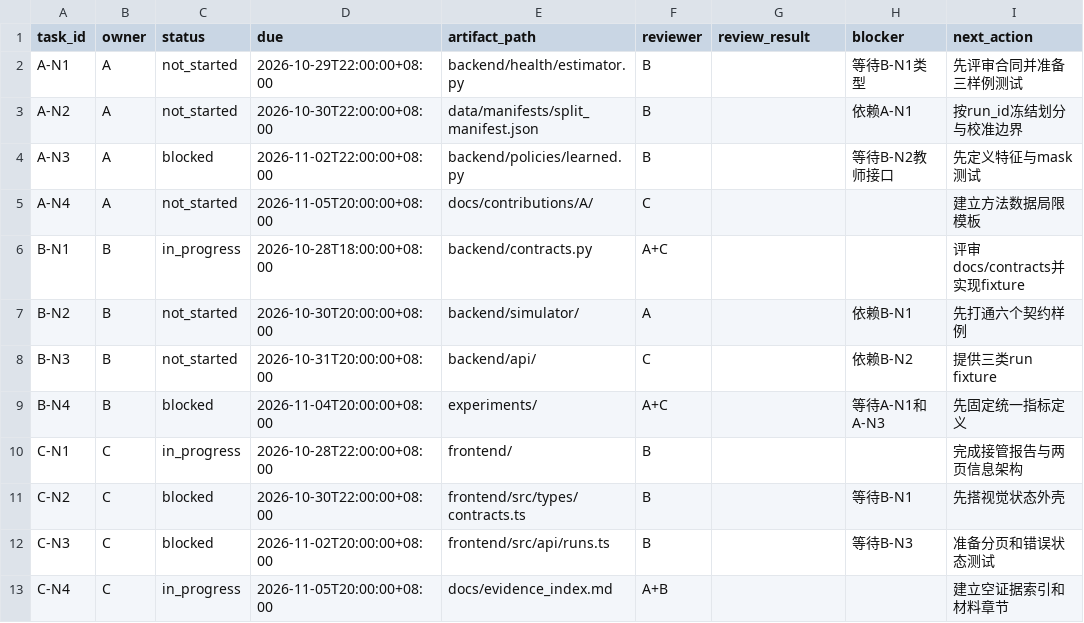
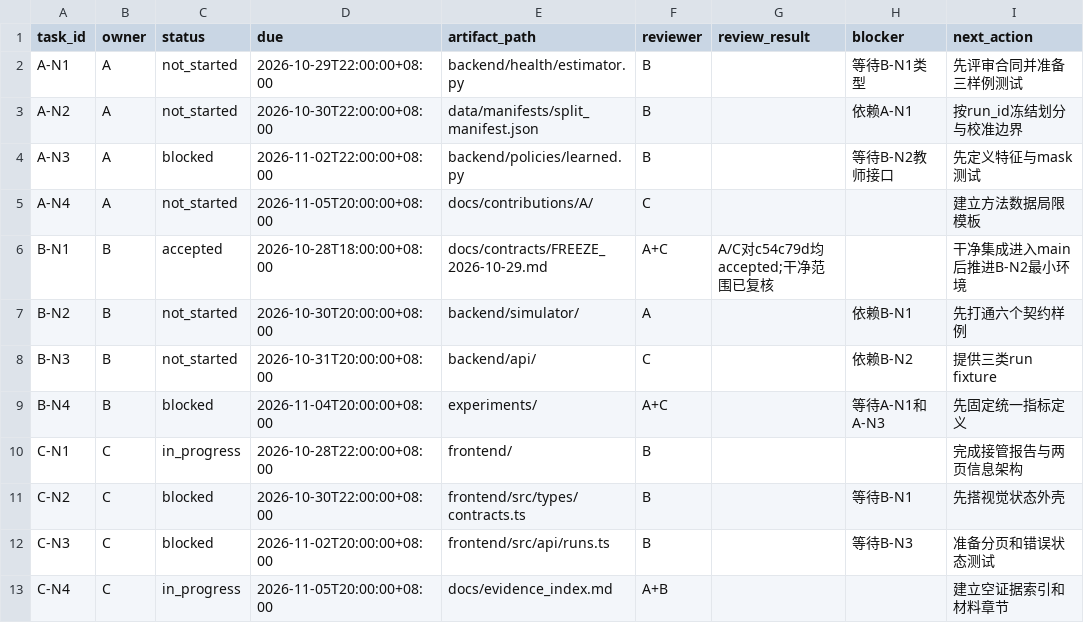
Before and after one commit to heiheiheiQIU/starlink-ai6g, a CSV file: docs/task_board.csv, drawn as a sheet.

Commit message:
feat(contracts): integrate accepted H00 without unrelated branches

```diff
--- a/docs/task_board.csv
+++ b/docs/task_board.csv
@@ -5,3 +5,3 @@ A-N3,A,blocked,2026-11-02T22:00:00+08:00,backend/policies/learned.py,B,,等待B-
 A-N4,A,not_started,2026-11-05T20:00:00+08:00,docs/contributions/A/,C,,,建立方法数据局限模板
-B-N1,B,in_progress,2026-10-28T18:00:00+08:00,backend/contracts.py,A+C,,,评审docs/contracts并实现fixture
+B-N1,B,accepted,2026-10-28T18:00:00+08:00,docs/contracts/FREEZE_2026-10-29.md,A+C,A/C对c54c79d均accepted;干净范围已复核,,干净集成进入main后推进B-N2最小环境
 B-N2,B,not_started,2026-10-30T20:00:00+08:00,backend/simulator/,A,,依赖B-N1,先打通六个契约样例
```
Also changed, not shown: 47 other files.
